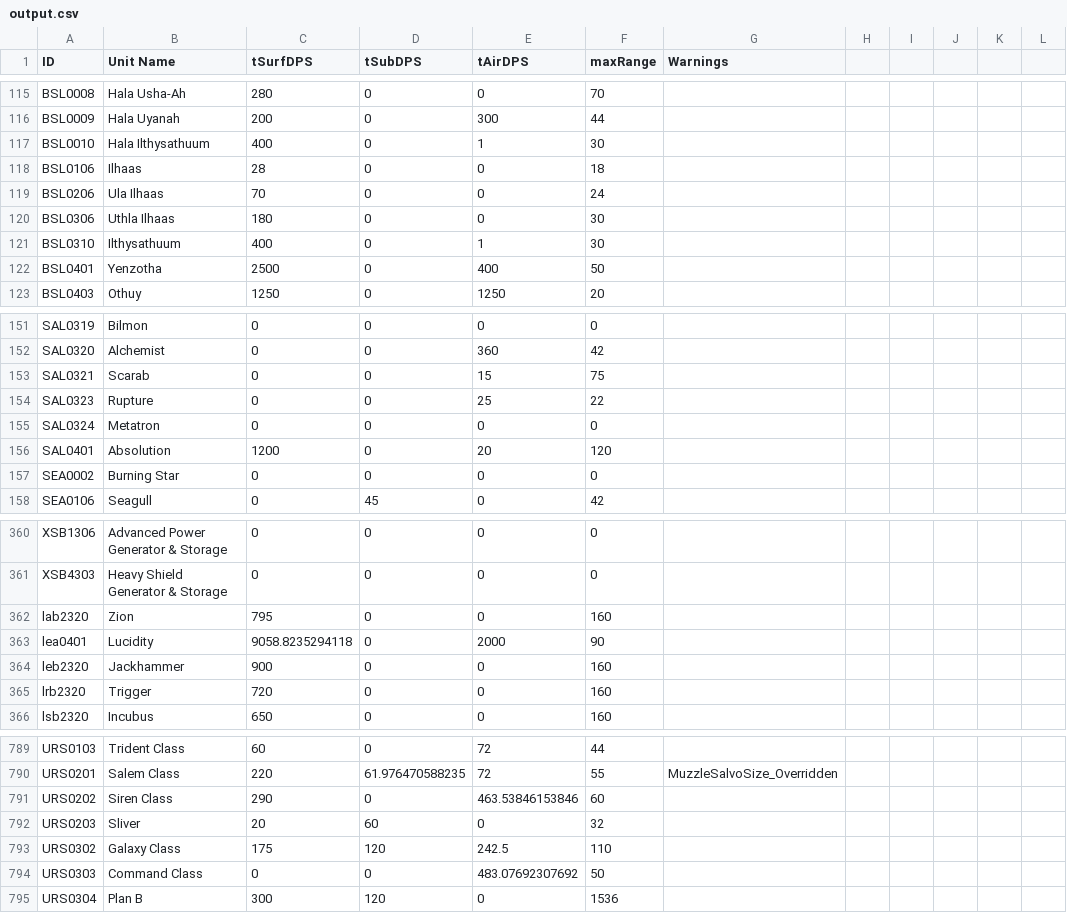
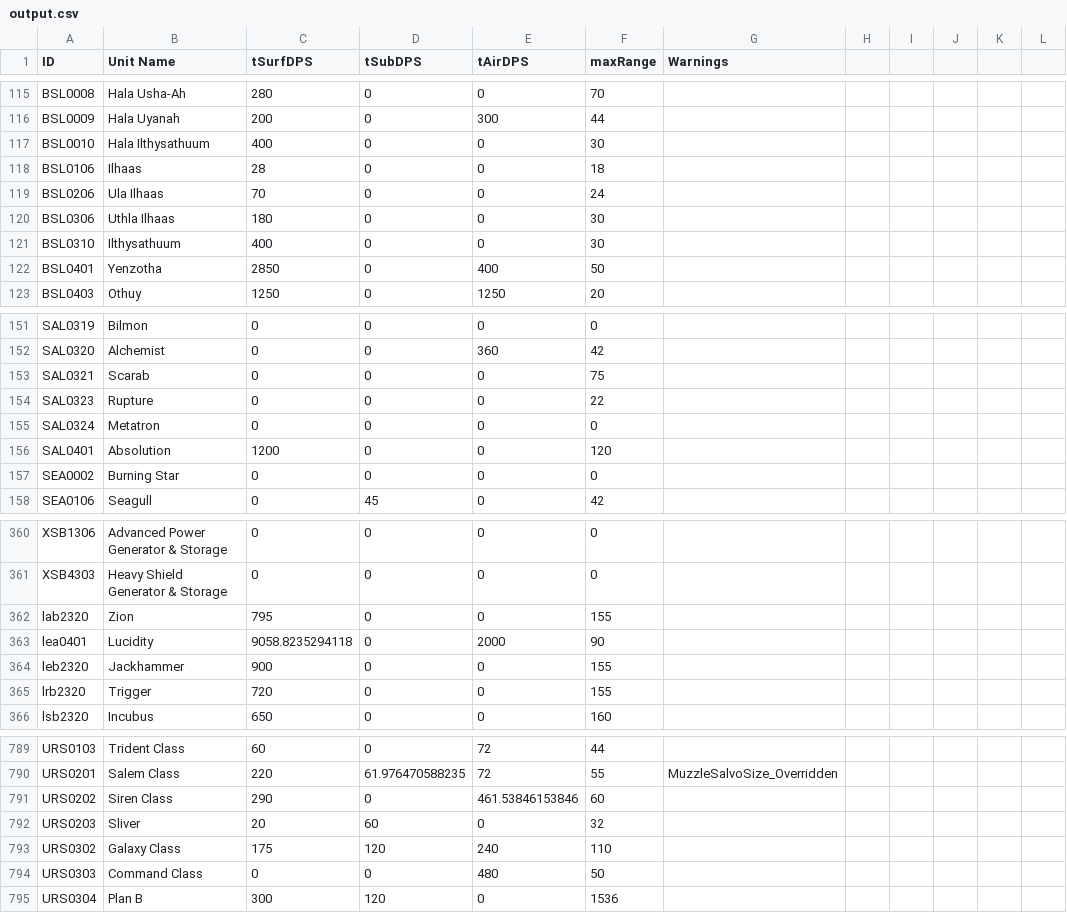
Before and after one commit to LOUD-Project/Git-LOUD, a CSV file: lua_utils/bluePrintExtractor/output.csv, drawn as a sheet; only a part is shown, gaps mark what is left out; the diff covers the shown part only.

```diff
--- a/lua_utils/bluePrintExtractor/output.csv
+++ b/lua_utils/bluePrintExtractor/output.csv
@@ -116,3 +116,3 @@ BSL0008,Hala Usha-Ah,280,0,0,70,
 BSL0009,Hala Uyanah,200,0,300,44,
-BSL0010,Hala Ilthysathuum,400,0,1,30,
+BSL0010,Hala Ilthysathuum,400,0,0,30,
 BSL0106,Ilhaas,28,0,0,18,
@@ -120,4 +120,4 @@ BSL0206,Ula Ilhaas,70,0,0,24,
 BSL0306,Uthla Ilhaas,180,0,0,30,
-BSL0310,Ilthysathuum,400,0,1,30,
-BSL0401,Yenzotha,2500,0,400,50,
+BSL0310,Ilthysathuum,400,0,0,30,
+BSL0401,Yenzotha,2850,0,400,50,
 BSL0403,Othuy,1250,0,1250,20,
@@ -152,6 +152,6 @@ SAL0319,Bilmon,0,0,0,0,
 SAL0320,Alchemist,0,0,360,42,
-SAL0321,Scarab,0,0,15,75,
-SAL0323,Rupture,0,0,25,22,
+SAL0321,Scarab,0,0,0,75,
+SAL0323,Rupture,0,0,0,22,
 SAL0324,Metatron,0,0,0,0,
-SAL0401,Absolution,1200,0,20,120,
+SAL0401,Absolution,1200,0,0,120,
 SEA0002,Burning Star,0,0,0,0,
@@ -361,6 +361,6 @@ XSB1306,Advanced Power Generator & Storage,0,0,0,0,
 XSB4303,Heavy Shield Generator & Storage,0,0,0,0,
-lab2320,Zion,795,0,0,160,
+lab2320,Zion,795,0,0,155,
 lea0401,Lucidity,9058.8235294118,0,2000,90,
-leb2320,Jackhammer,900,0,0,160,
-lrb2320,Trigger,720,0,0,160,
+leb2320,Jackhammer,900,0,0,155,
+lrb2320,Trigger,720,0,0,155,
 lsb2320,Incubus,650,0,0,160,
@@ -790,6 +790,6 @@ URS0103,Trident Class,60,0,72,44,
 URS0201,Salem Class,220,61.976470588235,72,55,MuzzleSalvoSize_Overridden,
-URS0202,Siren Class,290,0,463.53846153846,60,
+URS0202,Siren Class,290,0,461.53846153846,60,
 URS0203,Sliver,20,60,0,32,
-URS0302,Galaxy Class,175,120,242.5,110,
-URS0303,Command Class,0,0,483.07692307692,50,
+URS0302,Galaxy Class,175,120,240,110,
+URS0303,Command Class,0,0,480,50,
 URS0304,Plan B,300,120,0,1536,
```
Also changed, not shown: 58 edited cells elsewhere in this file, 1 other file.
